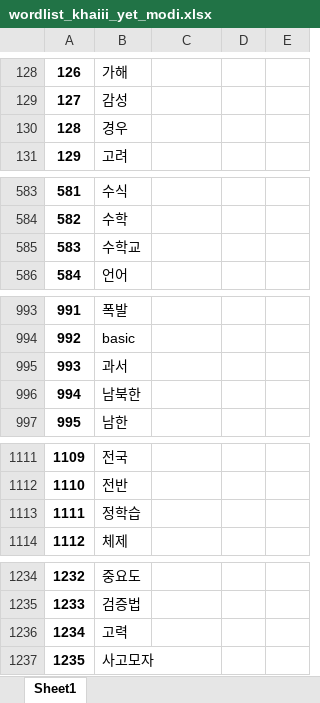
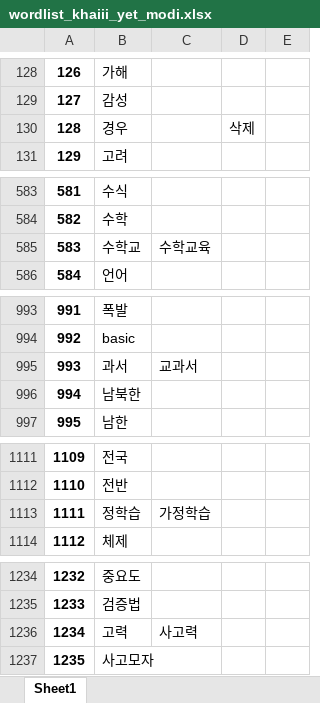
Before and after one commit to nan-noo/yooniverse, an Excel workbook: datamining/wordlist_khaiii_yet_modi.xlsx, sheet Sheet1, drawn as a sheet; only a part is shown, gaps mark what is left out; values as stored, in another font and other column widths than the file's, no borders; the diff covers the shown part only; the diff names each change by its address in the sheet, - before the commit and + after, or states it on an @@ line.

```diff
--- a/datamining/wordlist_khaiii_yet_modi.xlsx (sheet Sheet1)
+++ b/datamining/wordlist_khaiii_yet_modi.xlsx (sheet Sheet1)
-D130: (empty)
+D130: 삭제
-C585: (empty)
+C585: 수학교육
-C995: (empty)
+C995: 교과서
-C1113: (empty)
+C1113: 가정학습
-C1236: (empty)
+C1236: 사고력
```
Also changed, not shown: 4 edited cells elsewhere in this sheet, datamining/modi_data/deldata.xlsx, datamining/modi_data/etcdata.xlsx, 2 other files.
